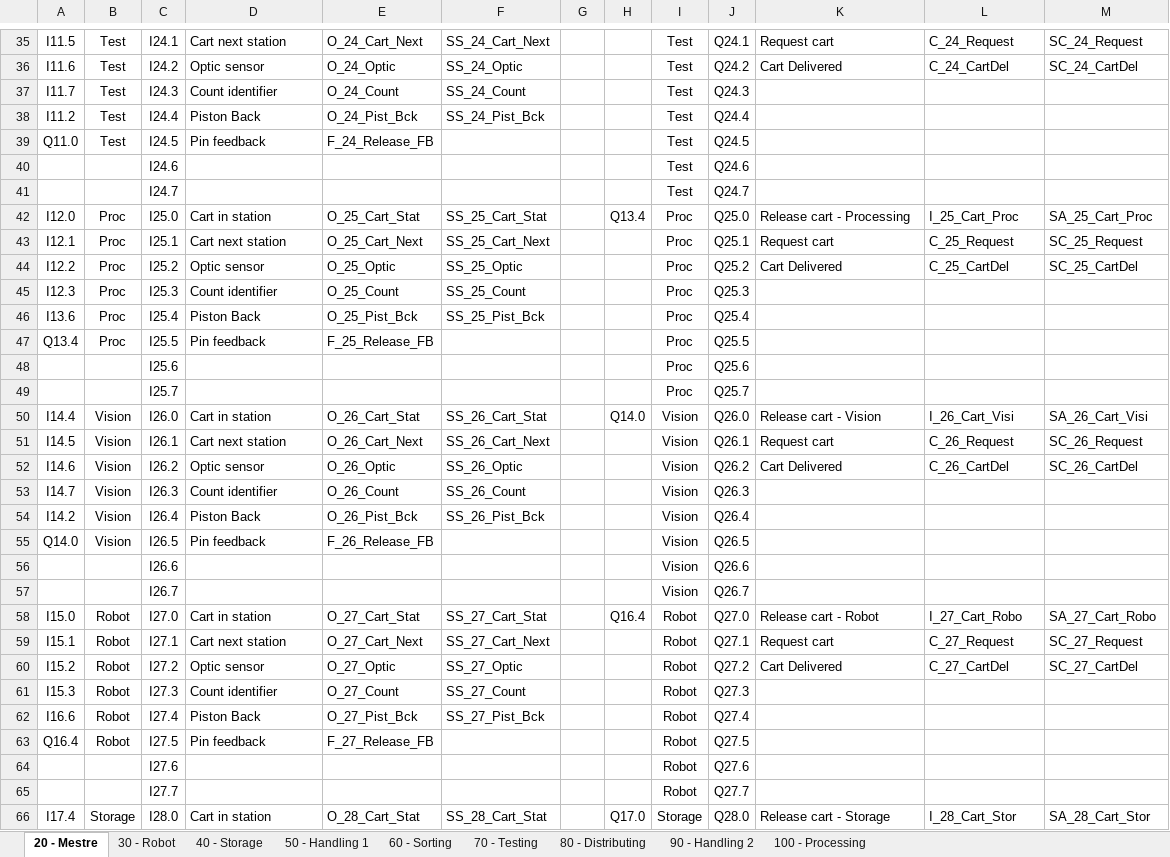
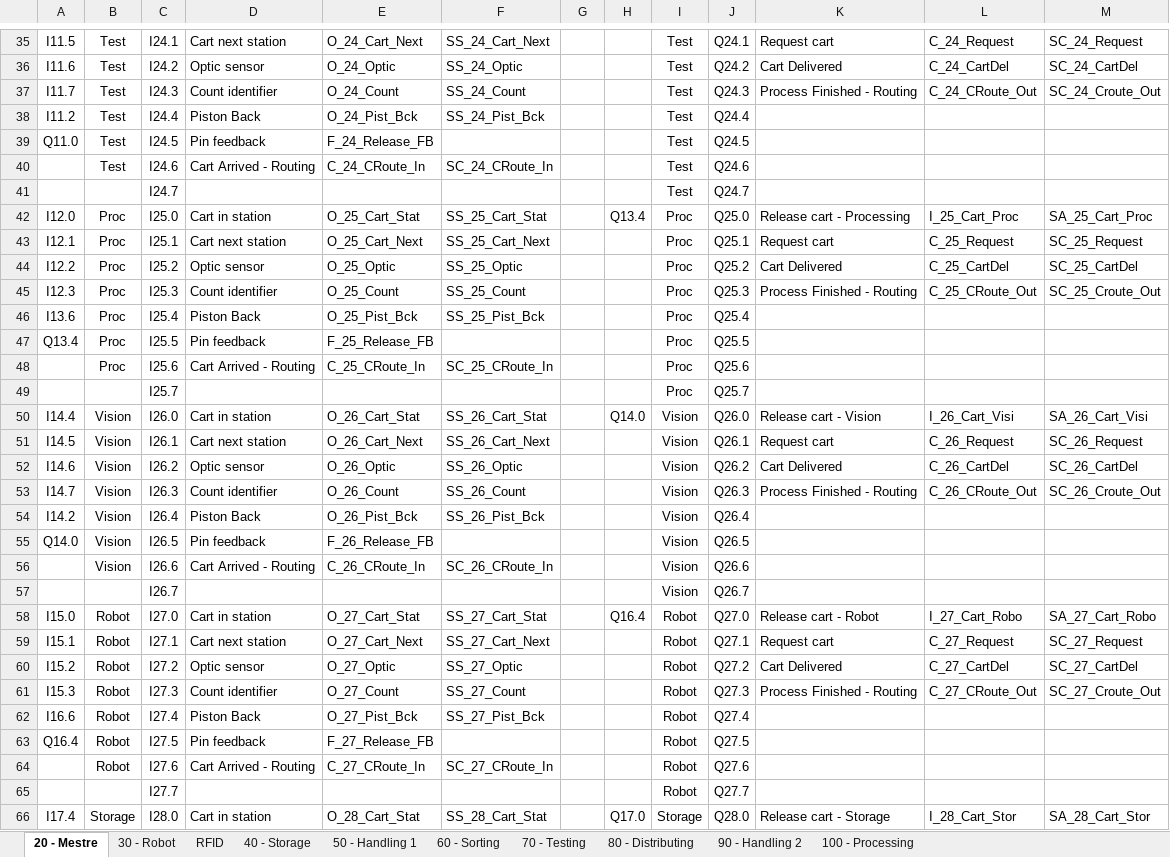
Before and after one commit to gasiepgodoy/DT-FMS, an Excel workbook: Tags FMS.xlsx, sheet 20 - Mestre, drawn as a sheet; only a part is shown, gaps mark what is left out; values as stored, in another font and other column widths than the file's, no borders; removed rows and columns are numbered as before the commit, all else as after; the diff covers the shown part only; the diff names each change by its address in the sheet, - before the commit and + after, or states it on an @@ line.

```diff
--- a/Tags FMS.xlsx (sheet 20 - Mestre)
+++ b/Tags FMS.xlsx (sheet 20 - Mestre)
+sheet tab: RFID
-K37: (empty)
+K37: Process Finished - Routing
-L37: (empty)
+L37: C_24_CRoute_Out
-M37: (empty)
+M37: SC_24_Croute_Out
-row 40:  |  | I24.6 |  |  |  |  |  | Test | Q24.6
+row 40:  | Test | I24.6 | Cart Arrived - Routing | C_24_CRoute_In | SC_24_CRoute_In |  |  | Test | Q24.6
-K45: (empty)
+K45: Process Finished - Routing
-L45: (empty)
+L45: C_25_CRoute_Out
-M45: (empty)
+M45: SC_25_Croute_Out
-row 48:  |  | I25.6 |  |  |  |  |  | Proc | Q25.6
+row 48:  | Proc | I25.6 | Cart Arrived - Routing | C_25_CRoute_In | SC_25_CRoute_In |  |  | Proc | Q25.6
-K53: (empty)
+K53: Process Finished - Routing
-L53: (empty)
+L53: C_26_CRoute_Out
-M53: (empty)
+M53: SC_26_Croute_Out
-row 56:  |  | I26.6 |  |  |  |  |  | Vision | Q26.6
+row 56:  | Vision | I26.6 | Cart Arrived - Routing | C_26_CRoute_In | SC_26_CRoute_In |  |  | Vision | Q26.6
-K61: (empty)
+K61: Process Finished - Routing
-L61: (empty)
+L61: C_27_CRoute_Out
-M61: (empty)
+M61: SC_27_Croute_Out
-row 64:  |  | I27.6 |  |  |  |  |  | Robot | Q27.6
+row 64:  | Robot | I27.6 | Cart Arrived - Routing | C_27_CRoute_In | SC_27_CRoute_In |  |  | Robot | Q27.6
```
Also changed, not shown: 2 added rows, 2 removed rows and 6 edited cells elsewhere in this sheet, sheet 30 - Robot, sheet 40 - Storage, sheet 70 - Testing, sheet 50 - Handling 1, sheet 90 - Handling 2, sheet 80 - Distributing, 2 more sheets.
